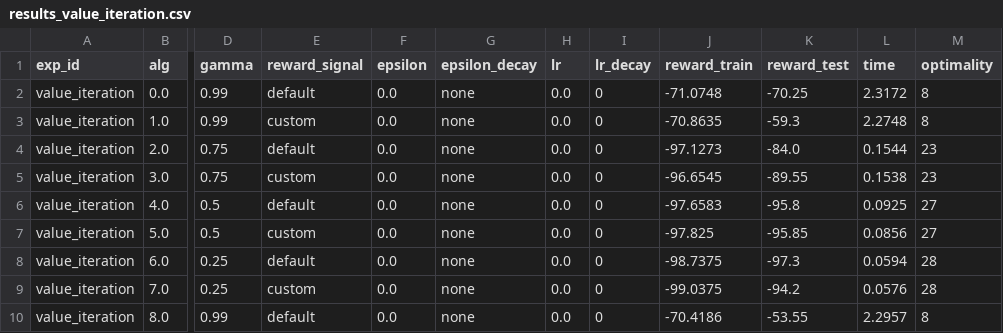
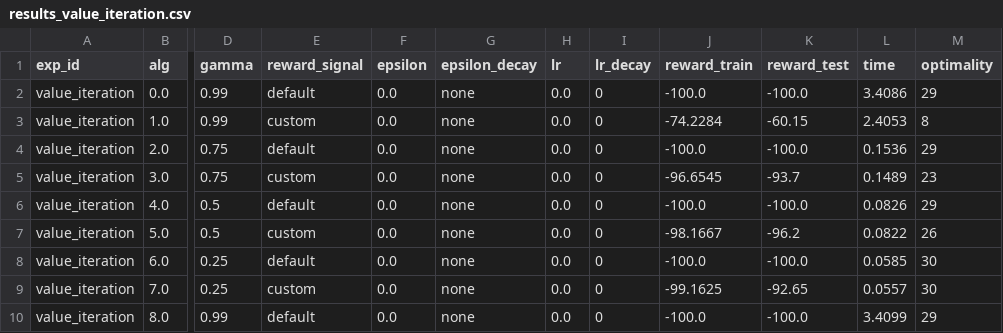
Before and after one commit to llumfp/sid_cliffwalking-rl, a CSV file: output/results_value_iteration.csv, drawn as a sheet; only a part is shown, gaps mark what is left out; the diff covers the shown part only; the diff names each change by its address in the sheet, - before the commit and + after, or states it on an @@ line.

```diff
--- a/output/results_value_iteration.csv
+++ b/output/results_value_iteration.csv
-J2 (reward_train): -71.0748
+J2 (reward_train): -100.0
-K2 (reward_test): -70.25
+K2 (reward_test): -100.0
-L2 (time): 2.3172
+L2 (time): 3.4086
-M2 (optimality): 8
+M2 (optimality): 29
-J3 (reward_train): -70.8635
+J3 (reward_train): -74.2284
-K3 (reward_test): -59.3
+K3 (reward_test): -60.15
-L3 (time): 2.2748
+L3 (time): 2.4053
-J4 (reward_train): -97.1273
+J4 (reward_train): -100.0
-K4 (reward_test): -84.0
+K4 (reward_test): -100.0
-L4 (time): 0.1544
+L4 (time): 0.1536
-M4 (optimality): 23
+M4 (optimality): 29
-K5 (reward_test): -89.55
+K5 (reward_test): -93.7
-L5 (time): 0.1538
+L5 (time): 0.1489
-J6 (reward_train): -97.6583
+J6 (reward_train): -100.0
-K6 (reward_test): -95.8
+K6 (reward_test): -100.0
-L6 (time): 0.0925
+L6 (time): 0.0826
-M6 (optimality): 27
+M6 (optimality): 29
-J7 (reward_train): -97.825
+J7 (reward_train): -98.1667
-K7 (reward_test): -95.85
+K7 (reward_test): -96.2
-L7 (time): 0.0856
+L7 (time): 0.0822
-M7 (optimality): 27
+M7 (optimality): 26
-J8 (reward_train): -98.7375
+J8 (reward_train): -100.0
-K8 (reward_test): -97.3
+K8 (reward_test): -100.0
-L8 (time): 0.0594
+L8 (time): 0.0585
-M8:M9 (optimality): 28
+M8:M9 (optimality): 30
-J9 (reward_train): -99.0375
+J9 (reward_train): -99.1625
-K9 (reward_test): -94.2
+K9 (reward_test): -92.65
-L9 (time): 0.0576
+L9 (time): 0.0557
-J10 (reward_train): -70.4186
+J10 (reward_train): -100.0
-K10 (reward_test): -53.55
+K10 (reward_test): -100.0
-L10 (time): 2.2957
+L10 (time): 3.4099
-M10 (optimality): 8
+M10 (optimality): 29
```
Also changed, not shown: 55 edited cells elsewhere in this file, 31 other files.
